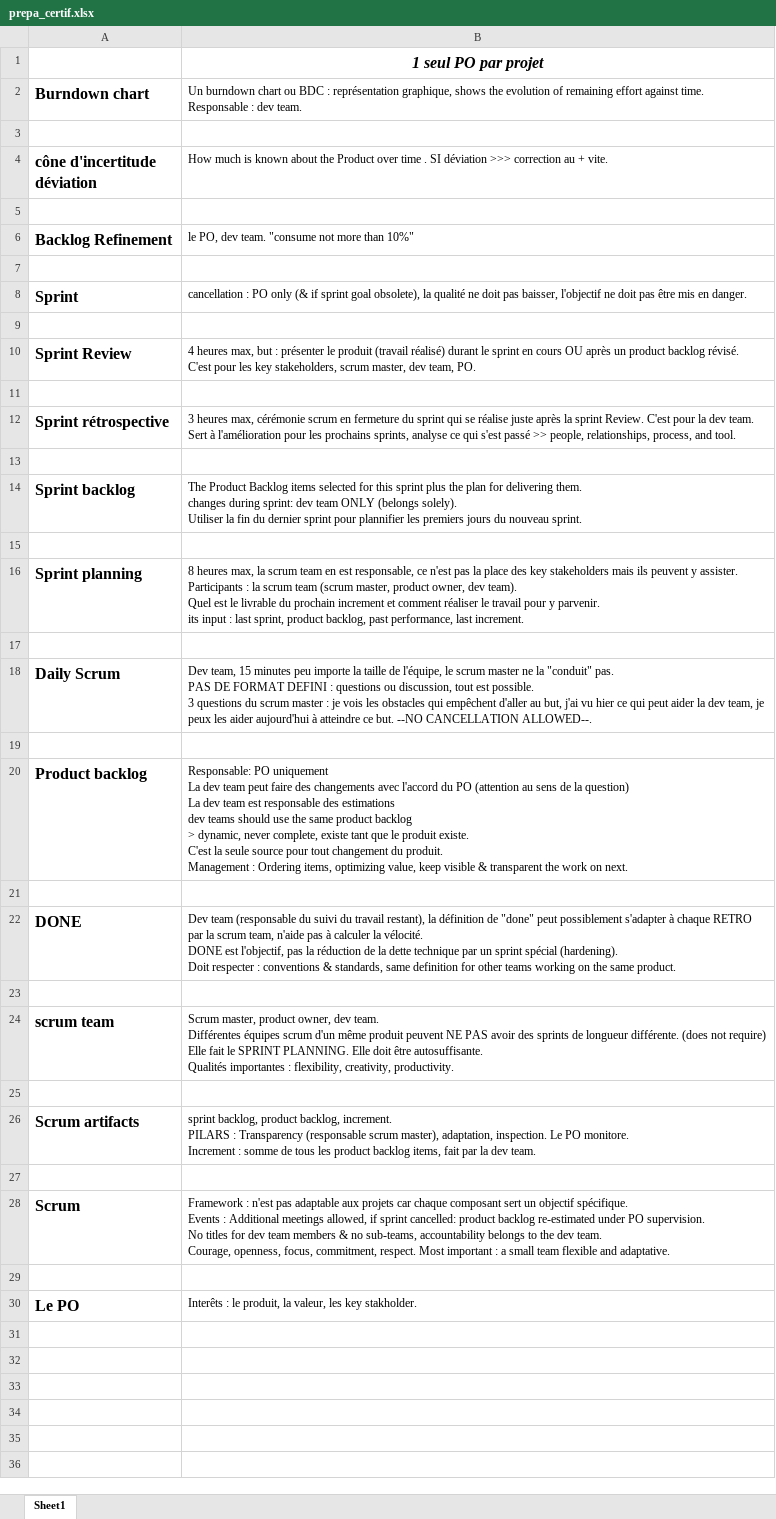
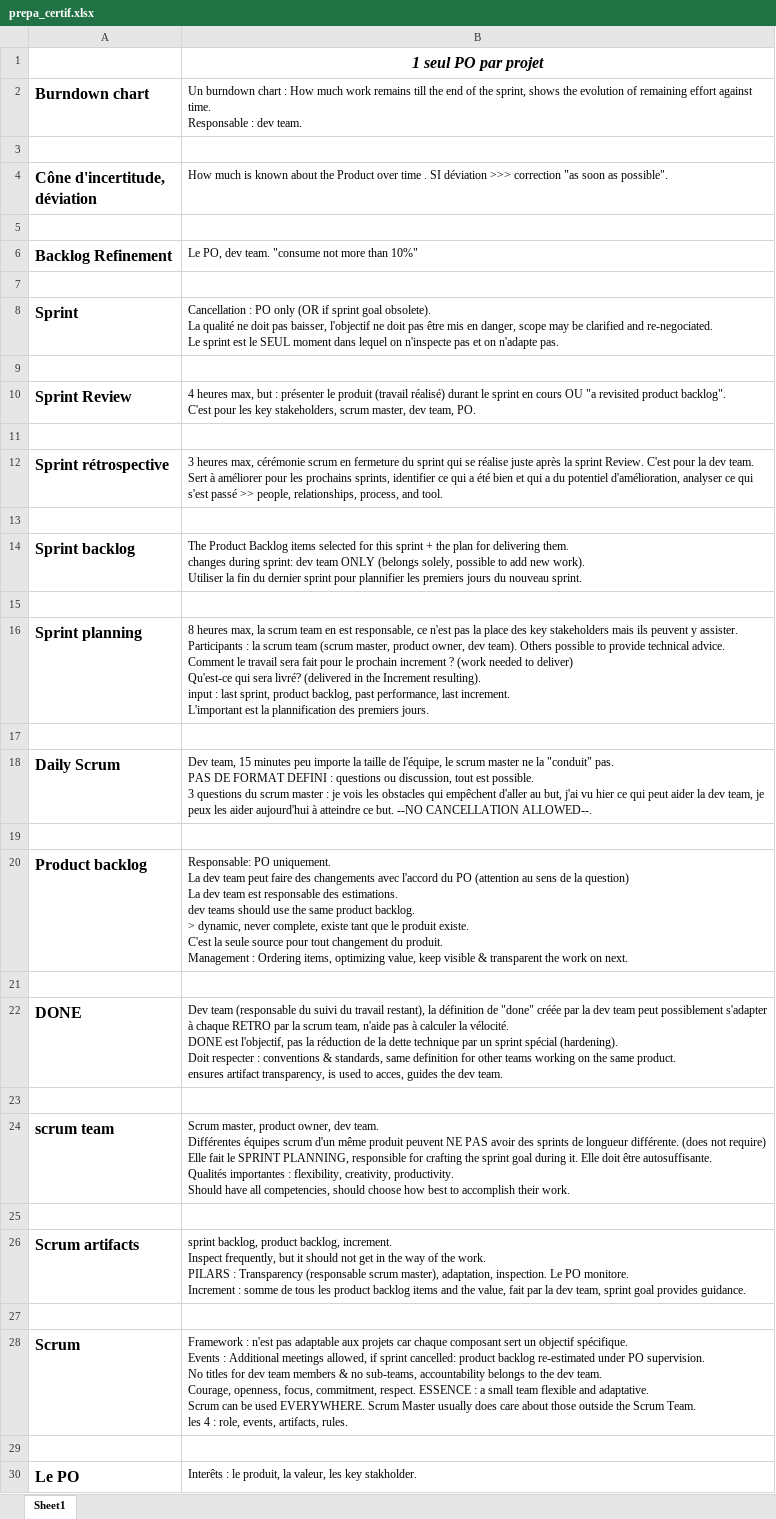
Before and after one commit to gitstream007/prepa_certif, an Excel workbook: prepa_certif.xlsx, sheet Sheet1, drawn as a sheet; only a part is shown; values as stored, in another font and other column widths than the file's, no borders; charts and pictures not drawn; ↵ is a line break in a cell; the diff covers the shown part only; the diff names each change by its address in the sheet, - before the commit and + after, or states it on an @@ line.

```diff
--- a/prepa_certif.xlsx (sheet Sheet1)
+++ b/prepa_certif.xlsx (sheet Sheet1)
-B2: …burndown chart ou BDC : représentation graphique, shows the…
+B2: …burndown chart : How much work remains till the end of the sprint, shows the…
-A4: cône d'incertitude ↵ déviation
+A4: Cône d'incertitude, ↵ déviation
-B4: …>>> correction au + vite.
+B4: …>>> correction "as soon as possible".
-B6: le PO, dev team. "consume not more than 10%"
+B6: Le PO, dev team. "consume not more than 10%"
-B8: cancellation : PO only (& if sprint goal obsolete), la qualité ne doit pas baisser, l'objectif ne doit pas être mis en danger.
+B8: Cancellation : PO only (OR if sprint goal obsolete). ↵ La qualité ne doit pas baisser, l'objectif ne doit pas être mis en danger, scope may be clarified and re-negociated. ↵ Le sprint est le SEUL moment dans lequel on n'inspecte pas et on n'adapte pas.
-B10: …cours OU après un product backlog révisé. ↵ C'est pour…
+B10: …cours OU "a revisited product backlog". ↵ C'est pour…
-B12: …Sert à l'amélioration pour les prochains sprints, analyse ce qui…
+B12: …Sert à améliorer pour les prochains sprints, identifier ce qui a été bien et qui a du potentiel d'amélioration, analyser ce qui…
-B14: …this sprint plus the plan for delivering them. ↵ changes during sprint: dev team ONLY (belongs solely). ↵ Utiliser la…
+B14: …this sprint + the plan for delivering them. ↵ changes during sprint: dev team ONLY (belongs solely, possible to add new work). ↵ Utiliser la…
-B16: …dev team). ↵ Quel est le livrable du prochain increment et comment réaliser le travail pour y parvenir. ↵ its input : last sprint, product backlog, past performance, last increment.
+B16: …dev team). Others possible to provide technical advice. ↵ Comment le travail sera fait pour le prochain increment ? (work needed to deliver) ↵ Qu'est-ce qui sera livré? (delivered in the Increment resulting). ↵ input : last sprint, product backlog, past performance, last increment. ↵ L'important est la plannification des premiers jours.
-B20: Responsable: PO uniquement ↵ La dev team peut faire des changements avec l'accord du PO (attention au sens de la question) ↵ La dev team est responsable des estimations ↵ dev teams should use the same product backlog ↵ > dynamic,…
+B20: Responsable: PO uniquement. ↵ La dev team peut faire des changements avec l'accord du PO (attention au sens de la question) ↵ La dev team est responsable des estimations. ↵ dev teams should use the same product backlog. ↵ > dynamic,…
-B22: …de "done" peut possiblement s'adapter à chaque RETRO par la scrum team, n'aide pas à calculer la vélocité. ↵ DONE est l'objectif, pas la réduction de la dette technique par un sprint spécial (hardening). ↵ Doit respecter : conventions & standards, same definition for other teams working on the same product.
+B22: …de "done" créée par la dev team peut possiblement s'adapter à chaque RETRO par la scrum team, n'aide pas à calculer la vélocité. ↵ DONE est l'objectif, pas la réduction de la dette technique par un sprint spécial (hardening). ↵ Doit respecter : conventions & standards, same definition for other teams working on the same product. ↵ ensures artifact transparency, is used to acces, guides the dev team.
-B24: …le SPRINT PLANNING. Elle doit être autosuffisante. ↵ Qualités importantes : flexibility, creativity, productivity.
+B24: …le SPRINT PLANNING, responsible for crafting the sprint goal during it. Elle doit être autosuffisante. ↵ Qualités importantes : flexibility, creativity, productivity. ↵ Should have all competencies, should choose how best to accomplish their work.
-B26: …backlog, increment. ↵ PILARS : Transparency (responsable scrum master), adaptation, inspection. Le PO monitore. ↵ Increment : somme de tous les product backlog items, fait par la dev team.
+B26: …backlog, increment. ↵ Inspect frequently, but it should not get in the way of the work. ↵ PILARS : Transparency (responsable scrum master), adaptation, inspection. Le PO monitore. ↵ Increment : somme de tous les product backlog items and the value, fait par la dev team, sprint goal provides guidance.
-B28: …commitment, respect. Most important : a small team flexible and adaptative.
+B28: …commitment, respect. ESSENCE : a small team flexible and adaptative. ↵ Scrum can be used EVERYWHERE. Scrum Master usually does care about those outside the Scrum Team. ↵ les 4 : role, events, artifacts, rules.
```
Also changed, not shown: 4 added rows elsewhere in this sheet, 2 other files.
